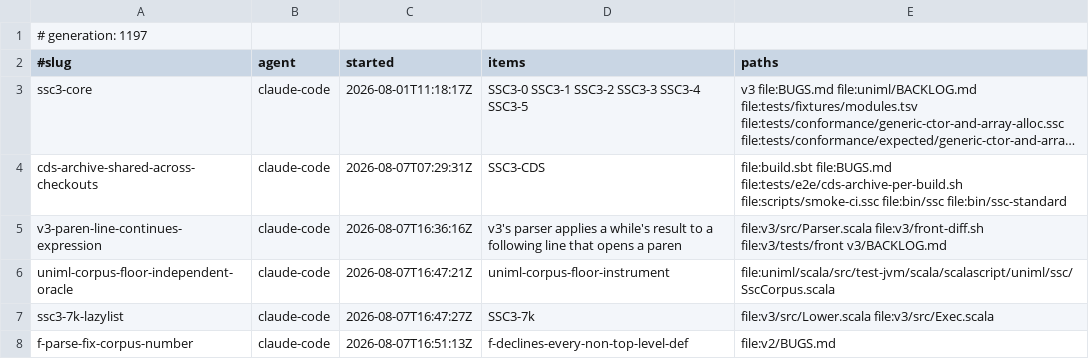
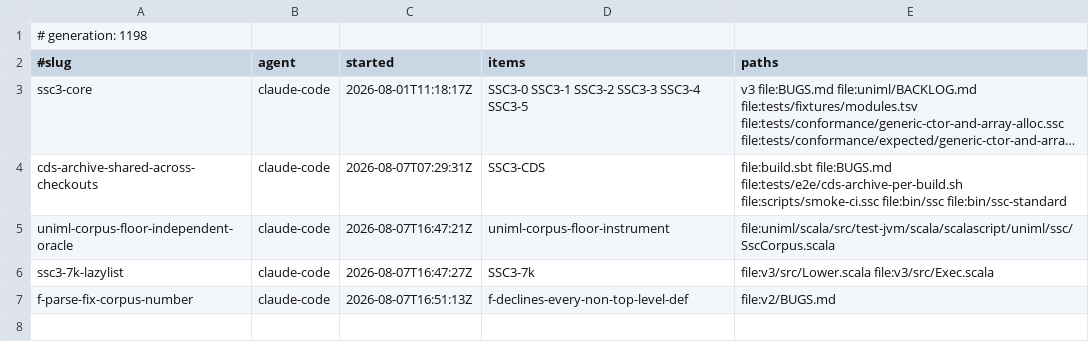
Before and after one commit to sergey-scherbina/scalascript, a TSV file: .work/active/LEDGER.tsv, drawn as a sheet; long unchanged cells end in …; the diff names each change by its address in the sheet, - before the commit and + after, or states it on an @@ line.

Commit message:
release-claim: v3-paren-line-continues-expression [evidence: level 3] — landed 74fc68ebf. I DUPLICATED A SIBLING FIX AND AM SAYING SO. I filed this defect (897e01668) after tracing it from the front differential, then claimed and fixed it -- and while I was fixing it a sibling landed f77683191, which is BETTER: they require the ( to be on the line the expression ENDS on, I was restoring the newline in parseBlock. Theirs takes the corpus differential to ZERO disagreements; mine reached 2. Theirs also handles Dataset.of(newline ... newline).reduceByKey(a)(b), a legitimate second argument list after a multi-line call, which my parseBlock change never touched. MY PARSER CHANGE AND MY THRESHOLD CHANGE ARE DROPPED IN FULL -- duplicating a landed fix is exactly what the claim system exists to prevent, and the useful half of my work was the FILING that pointed at it, which their entry credits. THE ONE THING THAT SURVIVES IS A NEGATIVE RESULT AND IT IS WORTH MORE THAN THE FIXTURE WOULD HAVE BEEN. I wrote v3/tests/front/block-ends-statement.ssc -- a while body and an if body each followed by a line opening a paren -- and then PLANTED THE DEFECT BACK to watch it fail. IT DID NOT FAIL: with endLineBetween forced to its permissive -1 the tree returns to (apply (while ...) ...) and (apply (if ...) ...), and the program still prints List(0, 1, 2) and 4. Those fixtures compare program OUTPUT, both parses evaluate to the same output, so the fixture is green in BOTH states. Deleted rather than committed as a passing test that proves nothing, and v3/BACKLOG.md now records why: a difference that changes the TREE and not the ANSWER is invisible to every output-comparing gate in this repository, so the corpus AST differential is the only gate for the class -- which is the argument for its existence and for its ceiling of 0. NOTE ON MY OWN PROCESS: my FIRST plant did not take effect and the gate stayed green; had I stopped there I would have concluded the fixture worked. The second plant, at the function entry, visibly changed the AST -- and only then did the fixture prove itself useless. A control that does not visibly reach the code proves nothing about the gate. LEVEL 3 AND WHY: nothing of mine ships in code; the evidence is v3/front-gate.sh GREEN at 55 cases with the fixture and GREEN at 55 with the defect planted -- which is the measurement, and the reason the fixture is gone. [skip ci]

```diff
--- a/.work/active/LEDGER.tsv
+++ b/.work/active/LEDGER.tsv
-A1 (#slug): # generation: 1197
+A1 (#slug): # generation: 1198
-row 5: v3-paren-line-continues-expression | claude-code | 2026-08-07T16:36:16Z | v3's parser applies a while's result to a following line that opens a paren | file:v3/src/Parser.scala file:v3/front-diff.sh file:v3/tests/front v3/BACKLOG.md
```
Also changed, not shown: 1 other file.
